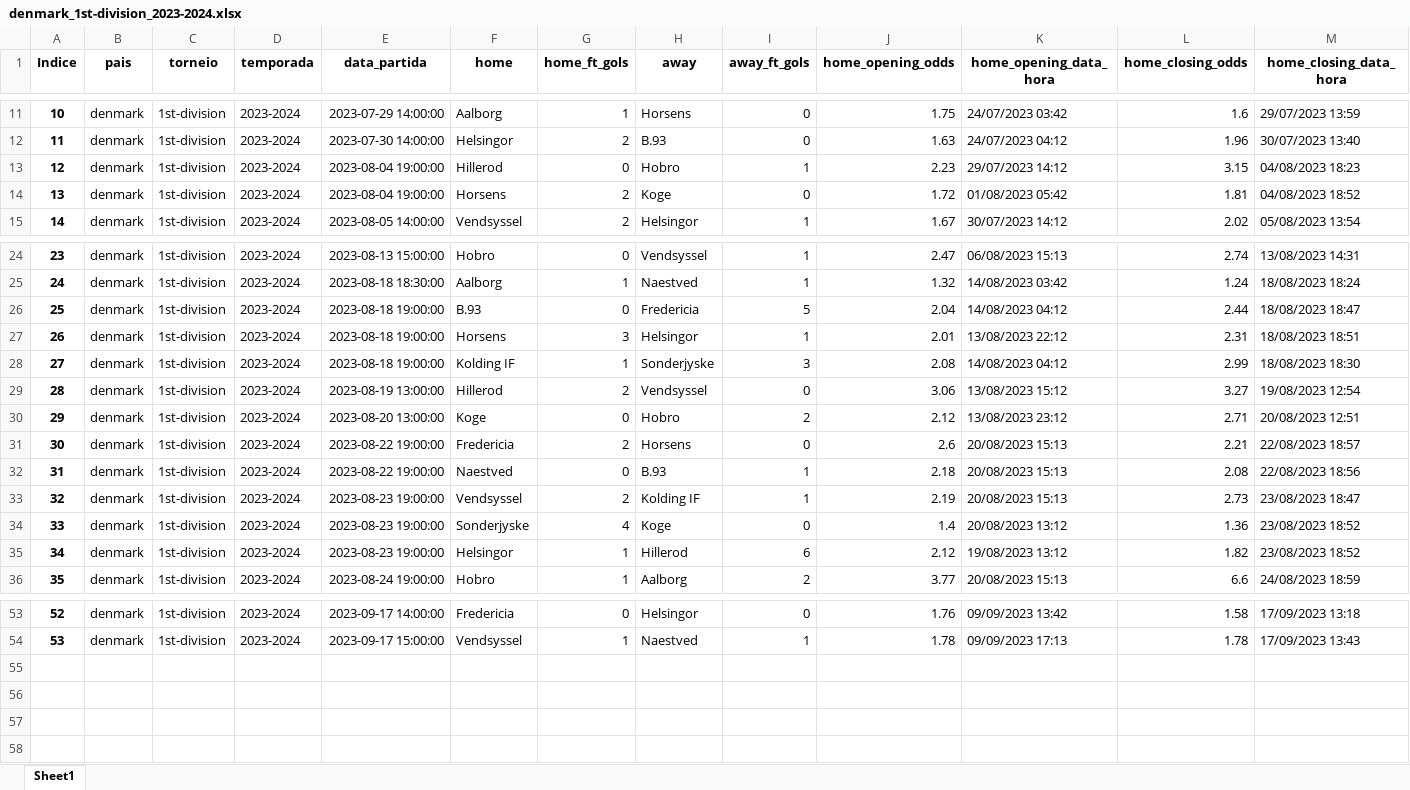
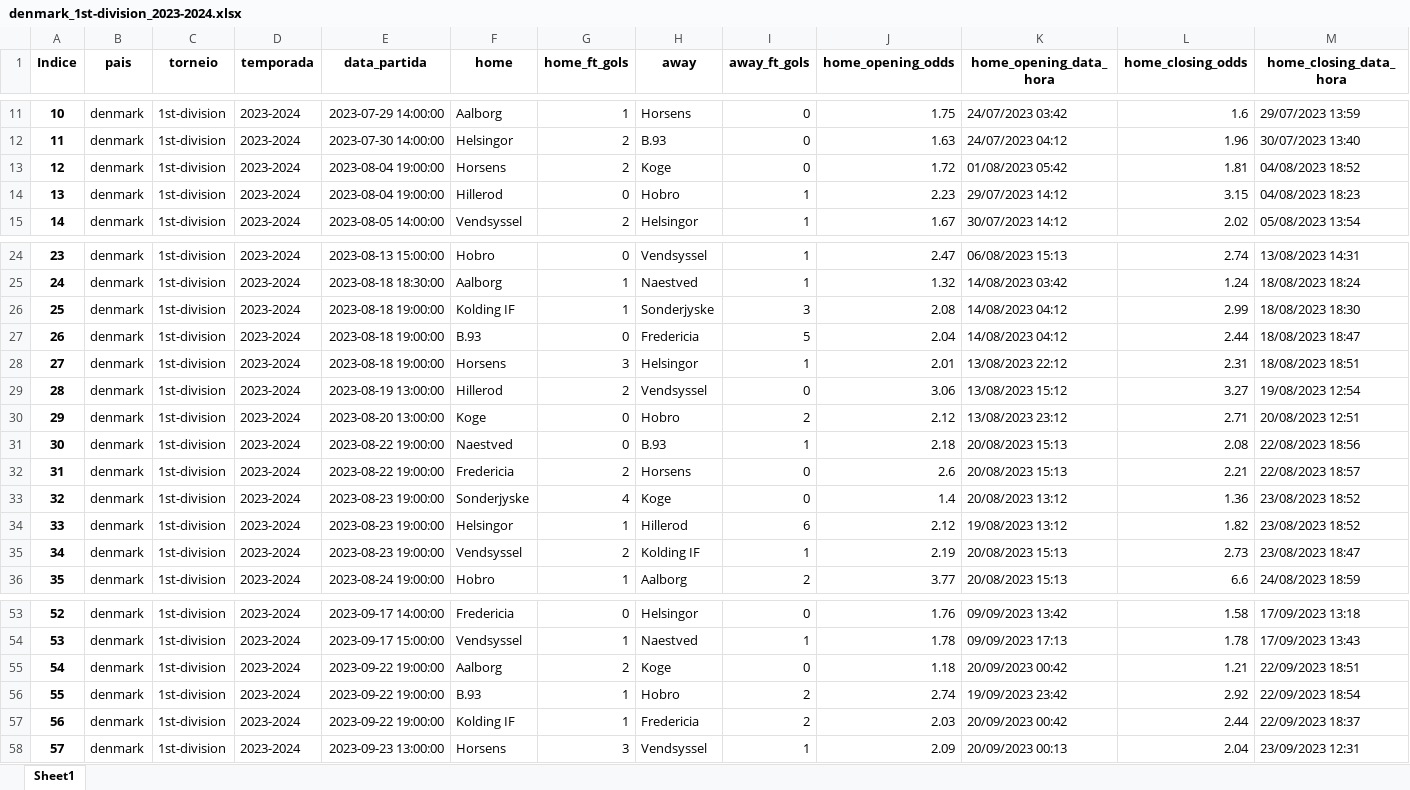
Before and after one commit to manuelpicaro/poco, an Excel workbook: 2023/denmark_1st-division_2023-2024.xlsx, sheet Sheet1, drawn as a sheet; only a part is shown, gaps mark what is left out; values as stored, in another font and other column widths than the file's, no borders; addresses are those after the commit; rows hold the shown columns only; the diff covers the shown part only; the diff names each change by its address in the sheet, - before the commit and + after, or states it on an @@ line.

```diff
--- a/2023/denmark_1st-division_2023-2024.xlsx (sheet Sheet1)
+++ b/2023/denmark_1st-division_2023-2024.xlsx (sheet Sheet1)
@@ row 14 moved to row 13: 12 @@
@@ column A (Indice) renumbered between rows 14 and 45 @@
@@ row 28 moved to row 26: 25 @@
@@ row 32 moved to row 31: 30 @@
@@ row 33 moved to row 35: 34 @@
+row 55: 54 | denmark | 1st-division | 2023-2024 | 2023-09-22 19:00:00 | Aalborg | 2 | Koge | 0 | 1.18 | 20/09/2023 00:42 | 1.21 | 22/09/2023 18:51
+row 56: 55 | denmark | 1st-division | 2023-2024 | 2023-09-22 19:00:00 | B.93 | 1 | Hobro | 2 | 2.74 | 19/09/2023 23:42 | 2.92 | 22/09/2023 18:54
+row 57: 56 | denmark | 1st-division | 2023-2024 | 2023-09-22 19:00:00 | Kolding IF | 1 | Fredericia | 2 | 2.03 | 20/09/2023 00:42 | 2.44 | 22/09/2023 18:37
+row 58: 57 | denmark | 1st-division | 2023-2024 | 2023-09-23 13:00:00 | Horsens | 3 | Vendsyssel | 1 | 2.09 | 20/09/2023 00:13 | 2.04 | 23/09/2023 12:31
```
Also changed, not shown: 1 moved row elsewhere in this sheet, 2023/czech-republic_cfl-group-b_2023-2024.xlsx, 2023/germany_2-bundesliga_2023-2024.xlsx, 30 other files.
